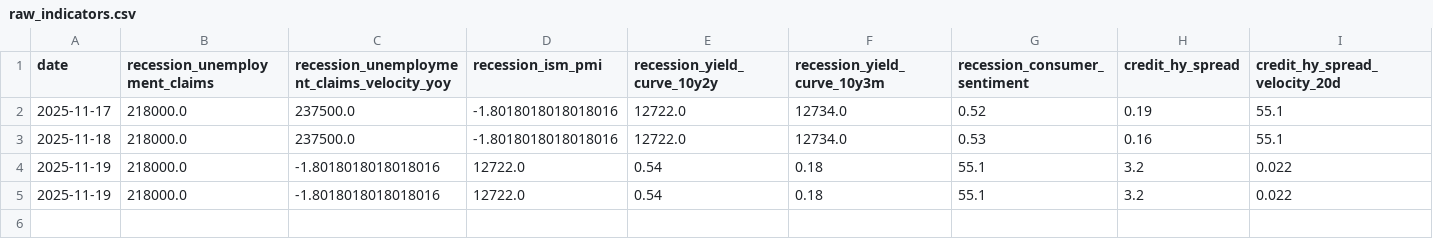
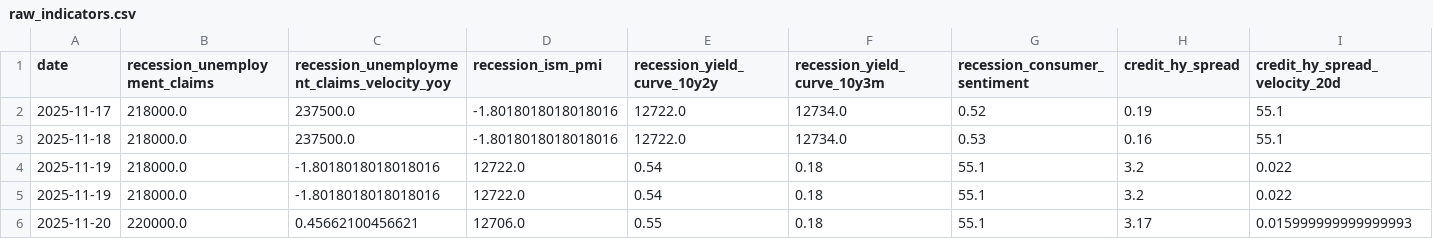
Before and after one commit to ducroq/Aegis, a CSV file: dashboard/data/raw_indicators.csv, drawn as a sheet; only a part is shown; rows hold the shown columns only; the diff names each change by its address in the sheet, - before the commit and + after, or states it on an @@ line.

```diff
--- a/dashboard/data/raw_indicators.csv
+++ b/dashboard/data/raw_indicators.csv
+row 6: 2025-11-20 | 220000.0 | 0.45662100456621 | 12706.0 | 0.55 | 0.18 | 55.1 | 3.17 | 0.015999999999999993
```
Also changed, not shown: dashboard/data/risk_scores.csv, data/history/raw_indicators.csv, 1 other file.
